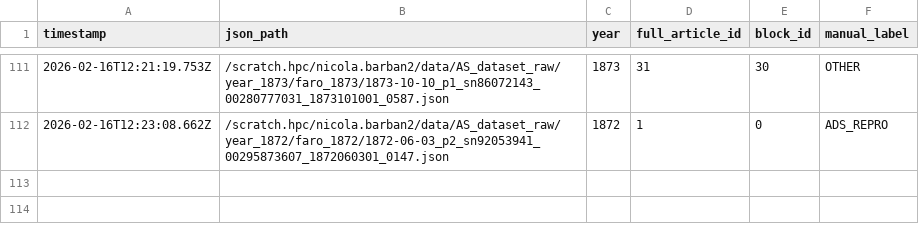
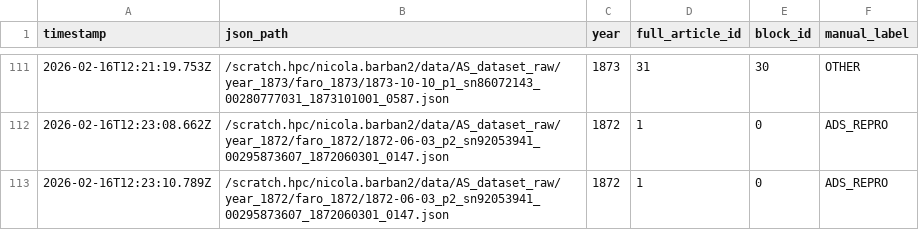
Before and after one commit to nicolabarban/fertility_ads, a CSV file: data/ground_truth.csv, drawn as a sheet; only a part is shown, gaps mark what is left out.

Commit message:
Append ground truth label

```diff
--- a/data/ground_truth.csv
+++ b/data/ground_truth.csv
@@ -112 +112,2 @@ timestamp,json_path,year,full_article_id,block_id,manual_label
 2026-02-16T12:23:08.662Z,/scratch.hpc/nicola.barban2/data/AS_dataset_raw/year_1872/faro_1872/1872-06-03_p2_sn92053941_00295873607_1872060301_0147.json,1872,1,0,ADS_REPRO
+2026-02-16T12:23:10.789Z,/scratch.hpc/nicola.barban2/data/AS_dataset_raw/year_1872/faro_1872/1872-06-03_p2_sn92053941_00295873607_1872060301_0147.json,1872,1,0,ADS_REPRO
```
